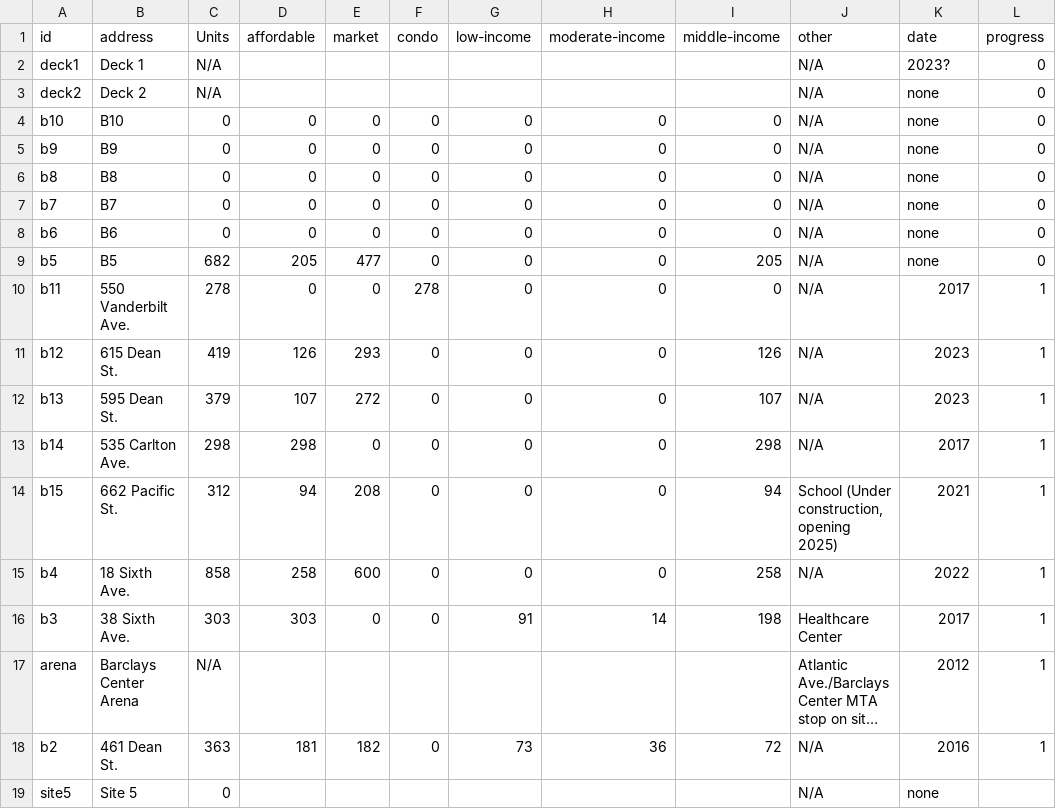
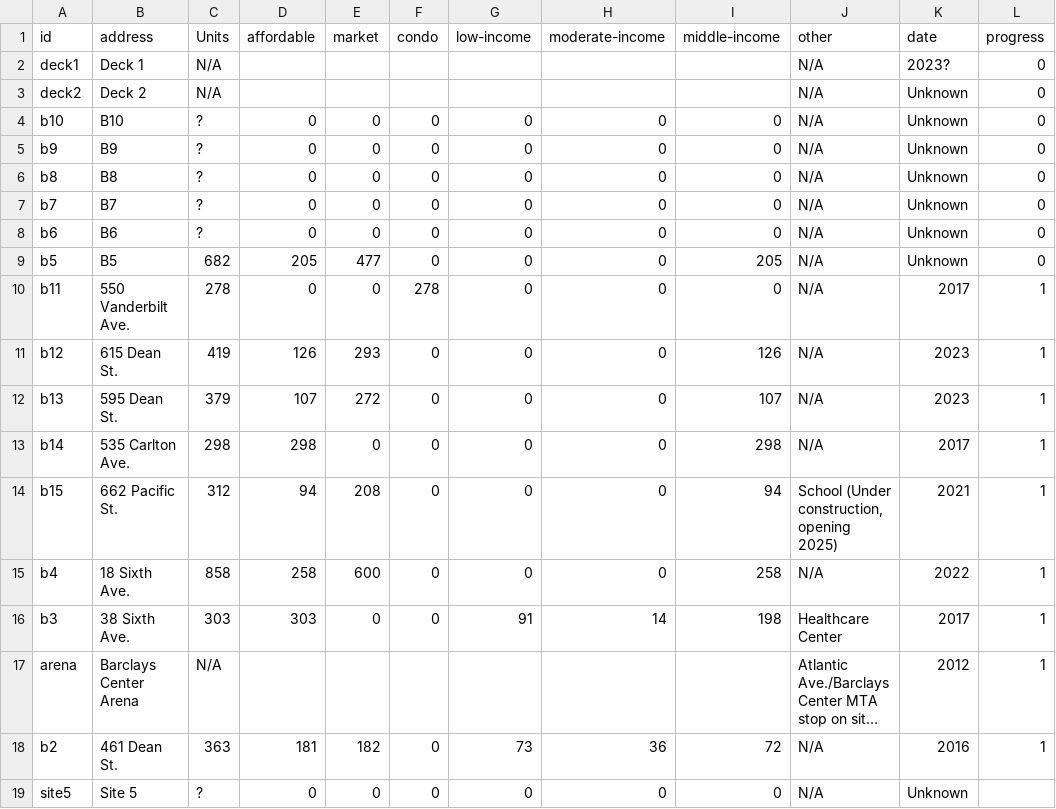
Before and after one commit to musa-611-fall-2022/final-project, a CSV file: site/data/AYPPBuildingData.csv, drawn as a sheet; only a part is shown; long unchanged cells end in …; the diff names each change by its address in the sheet, - before the commit and + after, or states it on an @@ line.

```diff
--- a/site/data/AYPPBuildingData.csv
+++ b/site/data/AYPPBuildingData.csv
-K3:K9 (date): none
+K3:K9 (date): Unknown
-C4:C8 (Units): 0
+C4:C8 (Units): ?
-C19 (Units): 0
+C19 (Units): ?
-D19 (affordable): (empty)
+D19 (affordable): 0
-E19 (market): (empty)
+E19 (market): 0
-F19 (condo): (empty)
+F19 (condo): 0
-G19 (low-income): (empty)
+G19 (low-income): 0
-H19 (moderate-income): (empty)
+H19 (moderate-income): 0
-I19 (middle-income): (empty)
+I19 (middle-income): 0
-K19 (date): none
+K19 (date): Unknown
```
Also changed, not shown: 4 other files.
